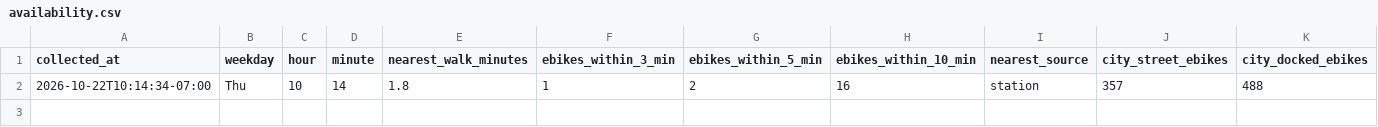
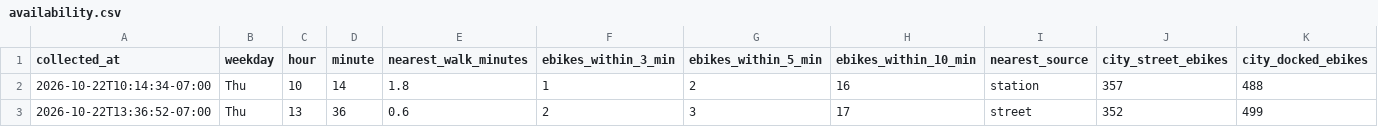
Before and after one commit to aaron-underhill/biketown-alert, a CSV file: availability.csv, drawn as a sheet; the diff names each change by its address in the sheet, - before the commit and + after, or states it on an @@ line.

```diff
--- a/availability.csv
+++ b/availability.csv
+row 3: 2026-10-22T13:36:52-07:00 | Thu | 13 | 36 | 0.6 | 2 | 3 | 17 | street | 352 | 499
```
